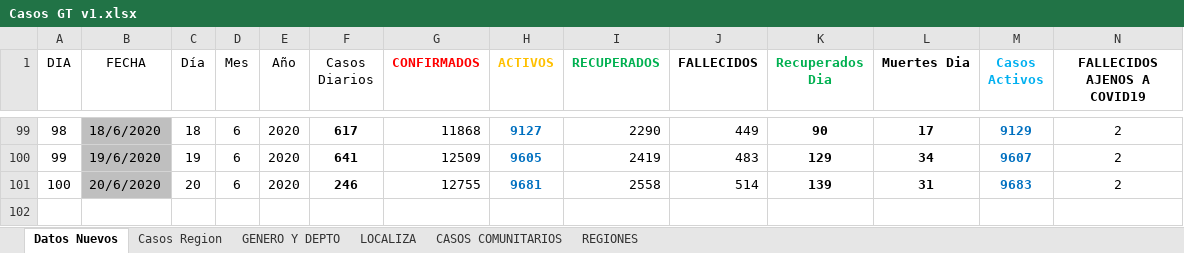
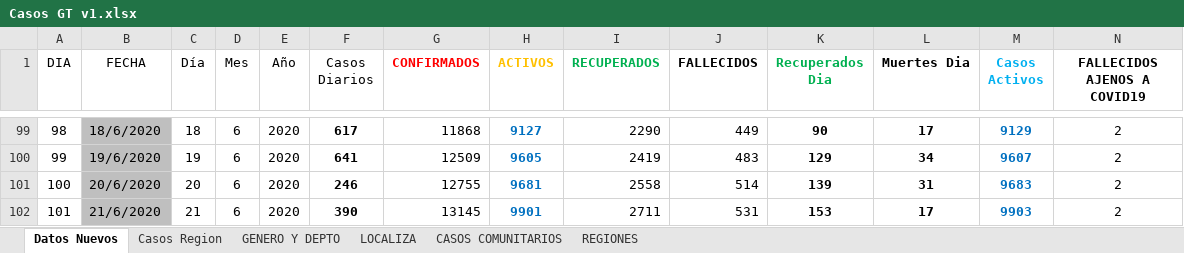
Before and after one commit to Sud-Austral/Datos_Guatemala, an Excel workbook: datacovidgt/Casos GT v1.xlsx, sheet Datos Nuevos, drawn as a sheet; only a part is shown, gaps mark what is left out; values as stored, in another font and other column widths than the file's, no borders; table styles not drawn; the diff names each change by its address in the sheet, - before the commit and + after, or states it on an @@ line.

```diff
--- a/datacovidgt/Casos GT v1.xlsx (sheet Datos Nuevos)
+++ b/datacovidgt/Casos GT v1.xlsx (sheet Datos Nuevos)
+row 102: 101 | 21/6/2020 | 21 | 6 | 2020 | 390 | 13145 | 9901 | 2711 | 531 | 153 | 17 | 9903 | 2
```
Also changed, not shown: sheet GENERO Y DEPTO, sheet Casos Region, datacovidgt/Condición_Pacientes GT.xlsx, 1 other file.
